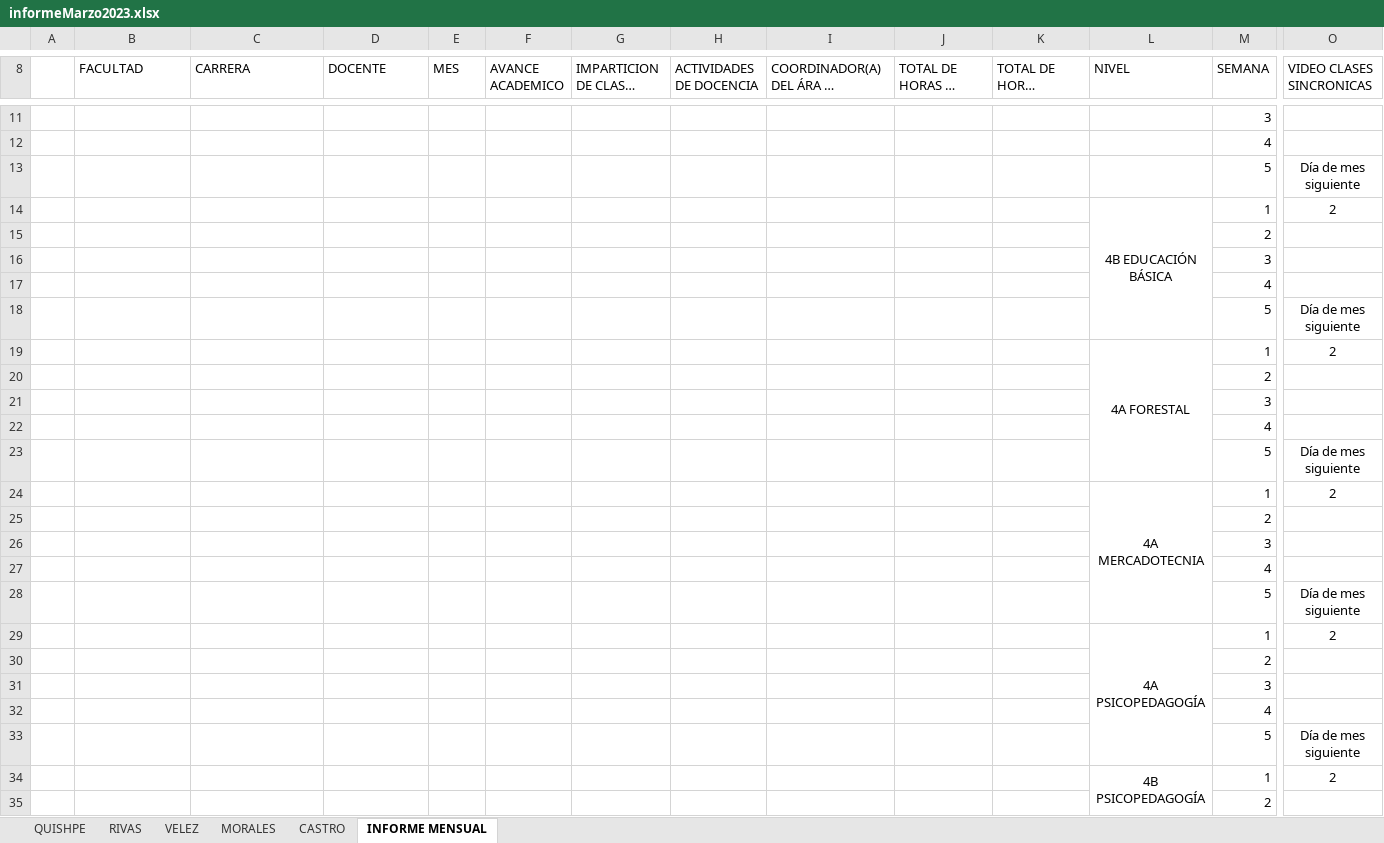
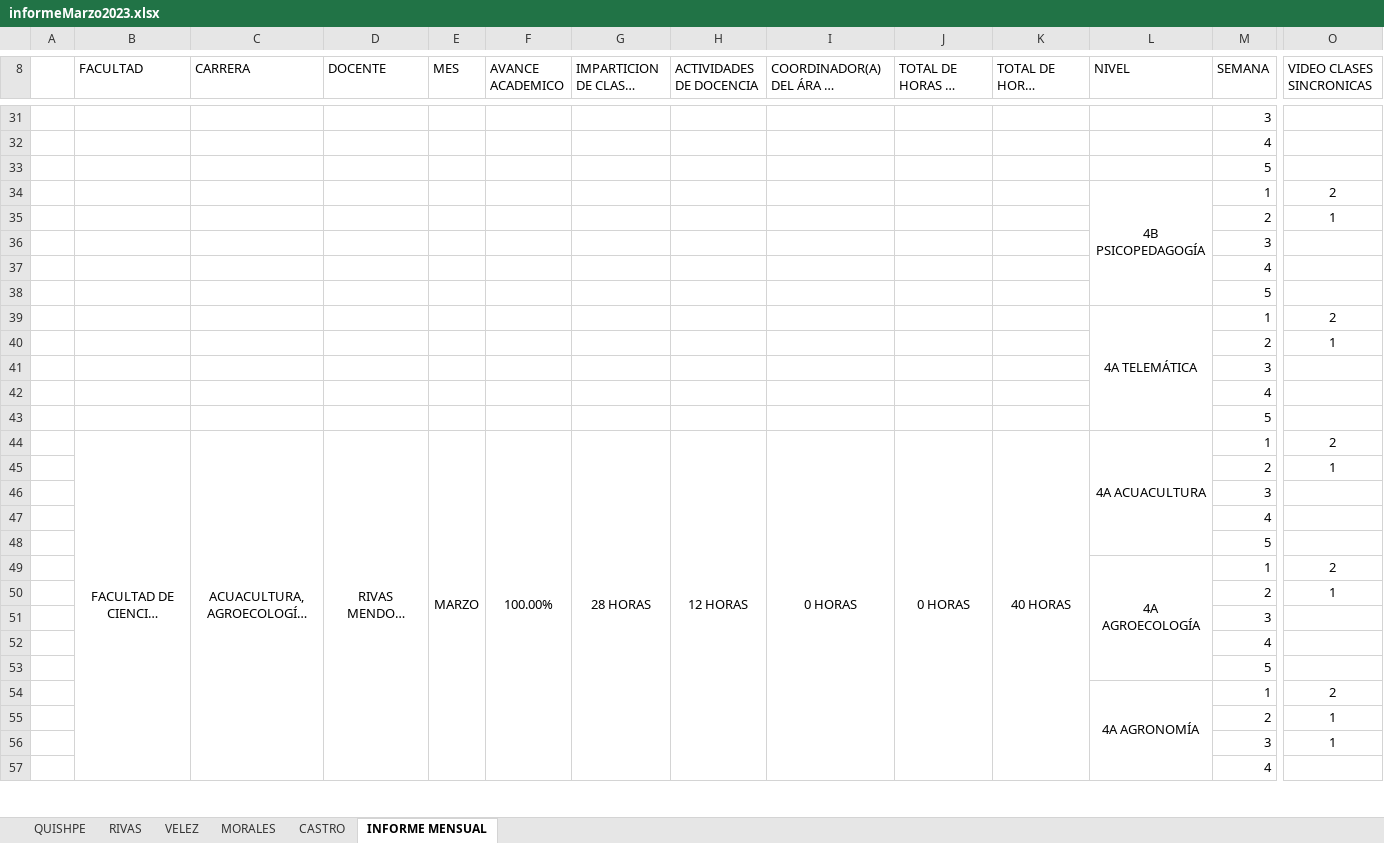
Before and after one commit to vanlarsen/coord_ingles_iv, an Excel workbook: informeMarzo2023.xlsx, sheet INFORME MENSUAL, drawn as a sheet; only a part is shown, gaps mark what is left out; long unchanged cells end in …; values as stored, in another font and other column widths than the file's, no borders; charts and pictures not drawn; removed rows and columns are numbered as before the commit, all else as after; rows hold the shown columns only; the diff covers the shown part only; the diff names each change by its address in the sheet, - before the commit and + after, or states it on an @@ line.

Commit message:
Informe Marzo 2023

```diff
--- a/informeMarzo2023.xlsx (sheet INFORME MENSUAL)
+++ b/informeMarzo2023.xlsx (sheet INFORME MENSUAL)
-row 13:  |  |  |  |  |  |  |  |  |  |  |  | 5 | Día de mes siguiente
-M33 (SEMANA): 2
+M33 (SEMANA): 5
+row 35:  |  |  |  |  |  |  |  |  |  |  |  | 2 | 1
-row 18:  |  |  |  |  |  |  |  |  |  |  |  | 5 | Día de mes siguiente
-M38 (SEMANA): 2
+M38 (SEMANA): 5
+row 40:  |  |  |  |  |  |  |  |  |  |  |  | 2 | 1
-row 23:  |  |  |  |  |  |  |  |  |  |  |  | 5 | Día de mes siguiente
-M43 (SEMANA): 2
+M43 (SEMANA): 5
+row 45:  |  |  |  |  |  |  |  |  |  |  |  | 2 | 1
-row 28:  |  |  |  |  |  |  |  |  |  |  |  | 5 | Día de mes siguiente
-M48 (SEMANA): 2
+M48 (SEMANA): 5
+row 50:  |  |  |  |  |  |  |  |  |  |  |  | 2 | 1
-O53 (VIDEO CLASES SINCRONICAS): Día de mes siguiente
+O53 (VIDEO CLASES SINCRONICAS): (empty)
+row 55:  |  |  |  |  |  |  |  |  |  |  |  | 2 | 1
+row 56:  |  |  |  |  |  |  |  |  |  |  |  | 3 | 1
-M57 (SEMANA): 2
+M57 (SEMANA): 4
```
Also changed, not shown: 59 added rows, 61 removed rows, 33 moved rows, 19 edited cells and merged cells elsewhere in this sheet, sheet VELEZ, sheet QUISHPE, sheet RIVAS, sheet MORALES, sheet CASTRO, formulas that keep their value, hidden cells.
